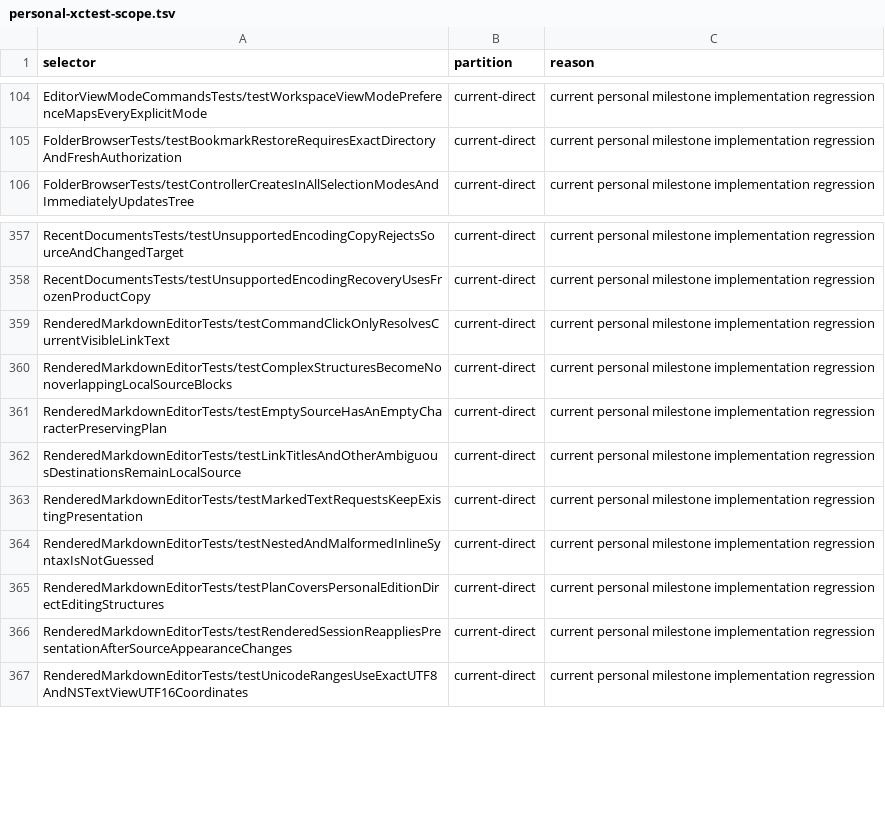
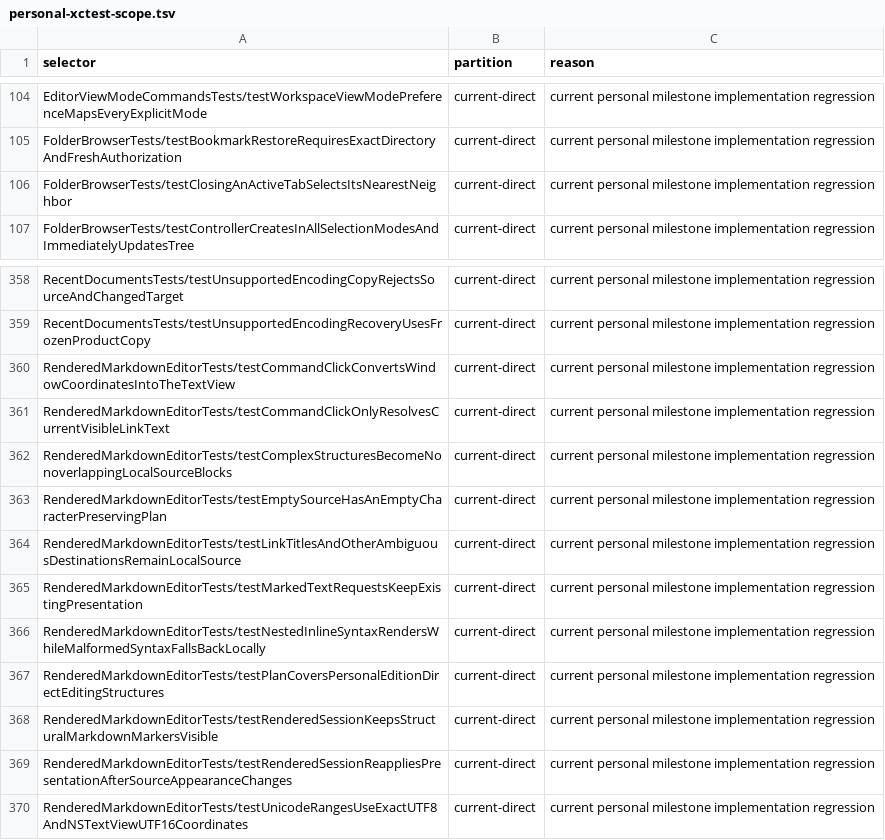
Before and after one commit to Eulimene/Inflow, a TSV file: code/quality/personal-xctest-scope.tsv, drawn as a sheet; only a part is shown, gaps mark what is left out.

Commit message:
fix workspace navigation and markdown rendering

```diff
--- a/code/quality/personal-xctest-scope.tsv
+++ b/code/quality/personal-xctest-scope.tsv
@@ -105,2 +105,3 @@ EditorViewModeCommandsTests/testWorkspaceViewModePreferenceMapsEveryExplicitMode
 FolderBrowserTests/testBookmarkRestoreRequiresExactDirectoryAndFreshAuthorization	current-direct	current personal milestone implementation regression
+FolderBrowserTests/testClosingAnActiveTabSelectsItsNearestNeighbor	current-direct	current personal milestone implementation regression
 FolderBrowserTests/testControllerCreatesInAllSelectionModesAndImmediatelyUpdatesTree	current-direct	current personal milestone implementation regression
@@ -358,2 +359,3 @@ RecentDocumentsTests/testUnsupportedEncodingCopyRejectsSourceAndChangedTarget	cu
 RecentDocumentsTests/testUnsupportedEncodingRecoveryUsesFrozenProductCopy	current-direct	current personal milestone implementation regression
+RenderedMarkdownEditorTests/testCommandClickConvertsWindowCoordinatesIntoTheTextView	current-direct	current personal milestone implementation regression
 RenderedMarkdownEditorTests/testCommandClickOnlyResolvesCurrentVisibleLinkText	current-direct	current personal milestone implementation regression
@@ -363,4 +365,5 @@ RenderedMarkdownEditorTests/testLinkTitlesAndOtherAmbiguousDestinationsRemainLoc
 RenderedMarkdownEditorTests/testMarkedTextRequestsKeepExistingPresentation	current-direct	current personal milestone implementation regression
-RenderedMarkdownEditorTests/testNestedAndMalformedInlineSyntaxIsNotGuessed	current-direct	current personal milestone implementation regression
+RenderedMarkdownEditorTests/testNestedInlineSyntaxRendersWhileMalformedSyntaxFallsBackLocally	current-direct	current personal milestone implementation regression
 RenderedMarkdownEditorTests/testPlanCoversPersonalEditionDirectEditingStructures	current-direct	current personal milestone implementation regression
+RenderedMarkdownEditorTests/testRenderedSessionKeepsStructuralMarkdownMarkersVisible	current-direct	current personal milestone implementation regression
 RenderedMarkdownEditorTests/testRenderedSessionReappliesPresentationAfterSourceAppearanceChanges	current-direct	current personal milestone implementation regression
```
Also changed, not shown: 41 other files.
